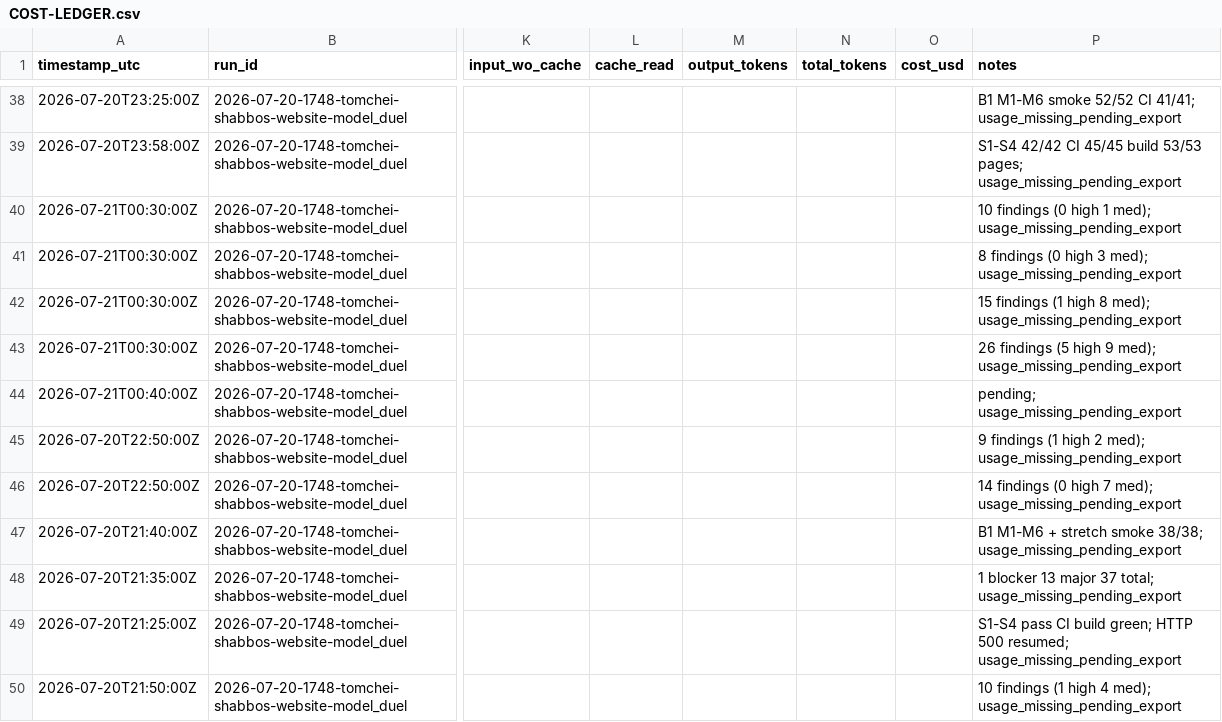
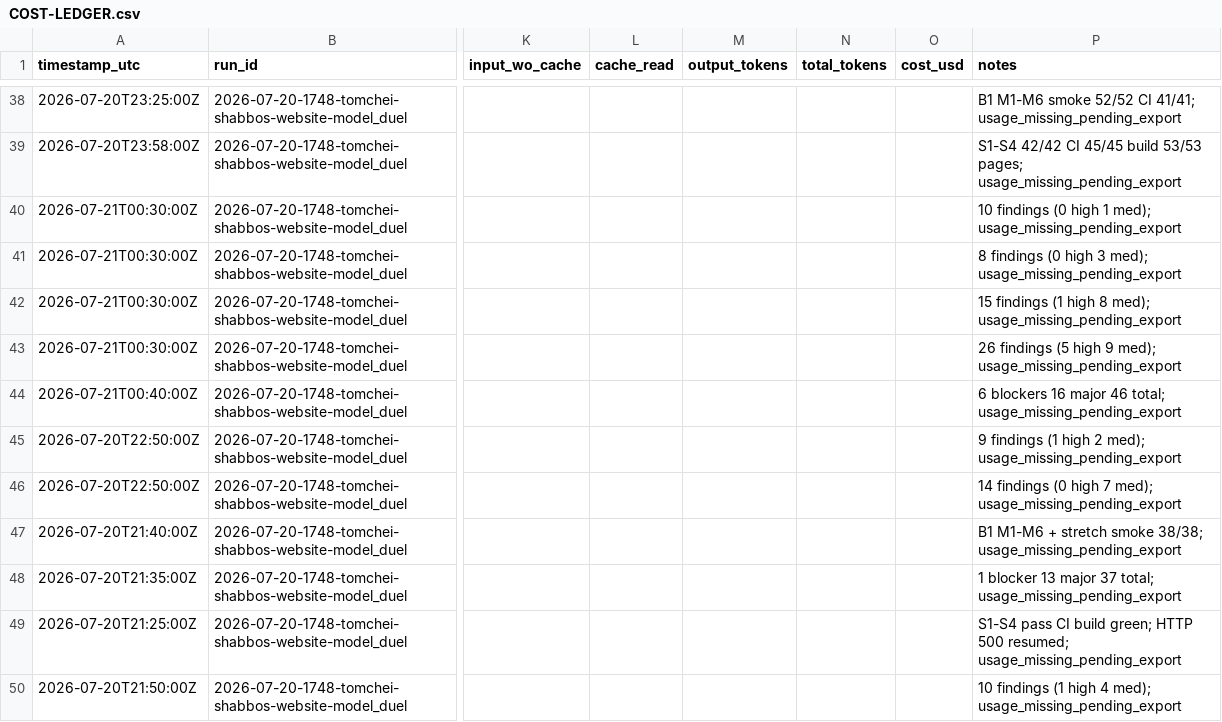
Before and after one commit to mennyg19-cmyk/master-model-duel, a CSV file: runs/2026-07-20-1748-tomchei-shabbos-website-model_duel/results/COST-LEDGER.csv, drawn as a sheet; only a part is shown, gaps mark what is left out; the diff names each change by its address in the sheet, - before the commit and + after, or states it on an @@ line.

Commit message:
Record arm-02 P6 aggregate review (6 blockers, 46 total).
Top money-loss blocker is refund idempotency race (B1).

```diff
--- a/runs/2026-07-20-1748-tomchei-shabbos-website-model_duel/results/COST-LEDGER.csv
+++ b/runs/2026-07-20-1748-tomchei-shabbos-website-model_duel/results/COST-LEDGER.csv
-P44 (notes): pending; usage_missing_pending_export
+P44 (notes): 6 blockers 16 major 46 total; usage_missing_pending_export
```
Also changed, not shown: 2 other files.
